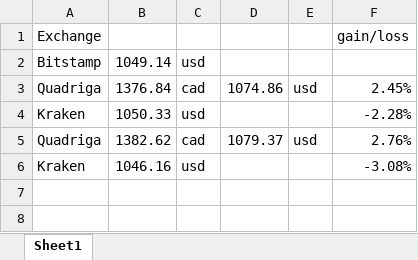
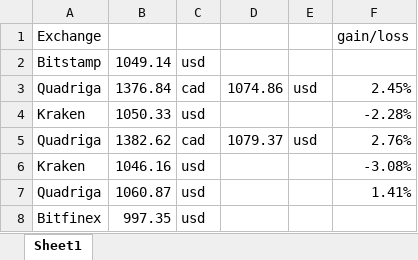
Before and after one commit to Lornestar/Bitcoin_Notify, an Excel workbook: txhistory.xlsx, sheet Sheet1, drawn as a sheet; values as stored, in another font and other column widths than the file's, no borders; the diff names each change by its address in the sheet, - before the commit and + after, or states it on an @@ line.

```diff
--- a/txhistory.xlsx (sheet Sheet1)
+++ b/txhistory.xlsx (sheet Sheet1)
+row 7: Quadriga | 1060.87 | usd |  |  | 1.41%
+row 8: Bitfinex | 997.35 | usd
```
Also changed, not shown: 5 other files.
